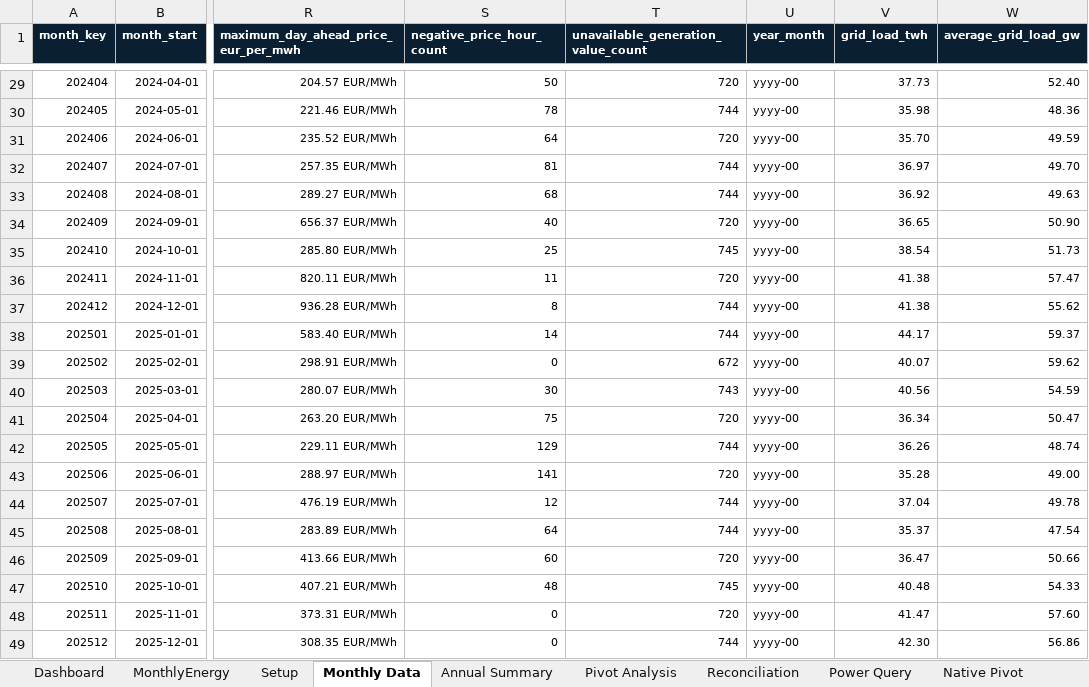
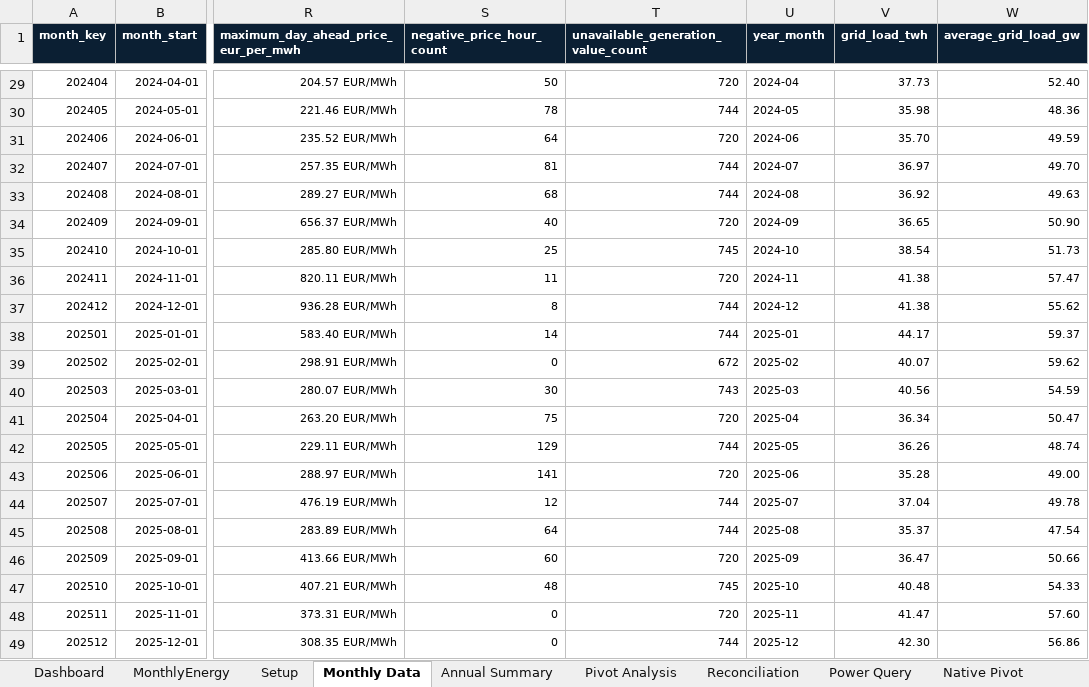
Before and after one commit to BpouyaJ/Gridsight, an Excel workbook: excel/GridSight_Monthly_Energy_Analyst_Pack.xlsx, sheet Monthly Data, drawn as a sheet; only a part is shown, gaps mark what is left out; values as stored, in another font and other column widths than the file's, no borders; conditional formats and table styles not drawn; the diff covers the shown part only; the diff names each change by its address in the sheet, - before the commit and + after, or states it on an @@ line.

```diff
--- a/excel/GridSight_Monthly_Energy_Analyst_Pack.xlsx (sheet Monthly Data)
+++ b/excel/GridSight_Monthly_Energy_Analyst_Pack.xlsx (sheet Monthly Data)
-U29 (year_month): yyyy-00
+U29 (year_month): 2024-04
-U30 (year_month): yyyy-00
+U30 (year_month): 2024-05
-U31 (year_month): yyyy-00
+U31 (year_month): 2024-06
-U32 (year_month): yyyy-00
+U32 (year_month): 2024-07
-U33 (year_month): yyyy-00
+U33 (year_month): 2024-08
-U34 (year_month): yyyy-00
+U34 (year_month): 2024-09
-U35 (year_month): yyyy-00
+U35 (year_month): 2024-10
-U36 (year_month): yyyy-00
+U36 (year_month): 2024-11
-U37 (year_month): yyyy-00
+U37 (year_month): 2024-12
-U38 (year_month): yyyy-00
+U38 (year_month): 2025-01
-U39 (year_month): yyyy-00
+U39 (year_month): 2025-02
-U40 (year_month): yyyy-00
+U40 (year_month): 2025-03
-U41 (year_month): yyyy-00
+U41 (year_month): 2025-04
-U42 (year_month): yyyy-00
+U42 (year_month): 2025-05
-U43 (year_month): yyyy-00
+U43 (year_month): 2025-06
-U44 (year_month): yyyy-00
+U44 (year_month): 2025-07
-U45 (year_month): yyyy-00
+U45 (year_month): 2025-08
-U46 (year_month): yyyy-00
+U46 (year_month): 2025-09
-U47 (year_month): yyyy-00
+U47 (year_month): 2025-10
-U48 (year_month): yyyy-00
+U48 (year_month): 2025-11
-U49 (year_month): yyyy-00
+U49 (year_month): 2025-12
```
Also changed, not shown: 27 edited cells elsewhere in this sheet, sheet Setup, sheet Power Query, formulas that keep their value, 45 other files.
